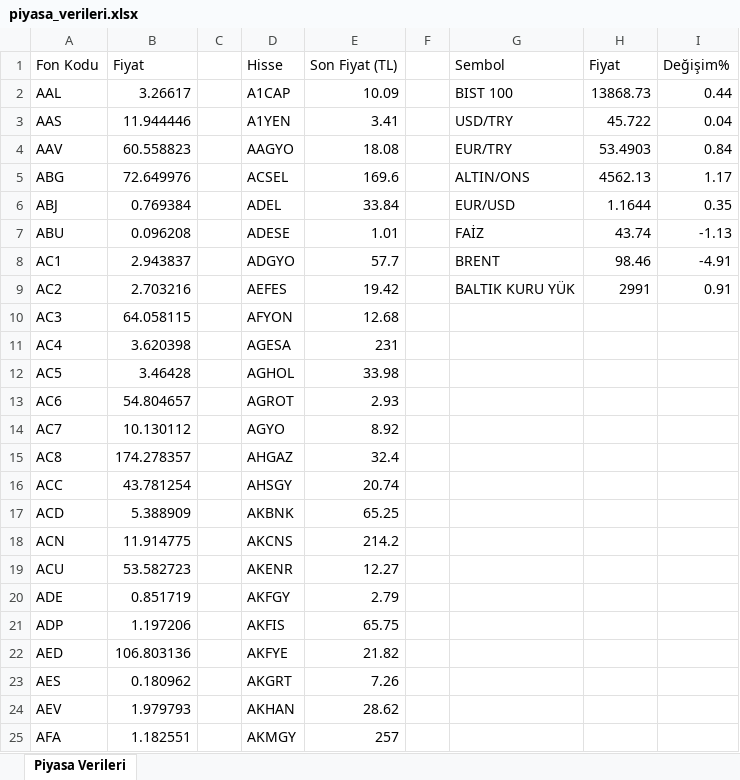
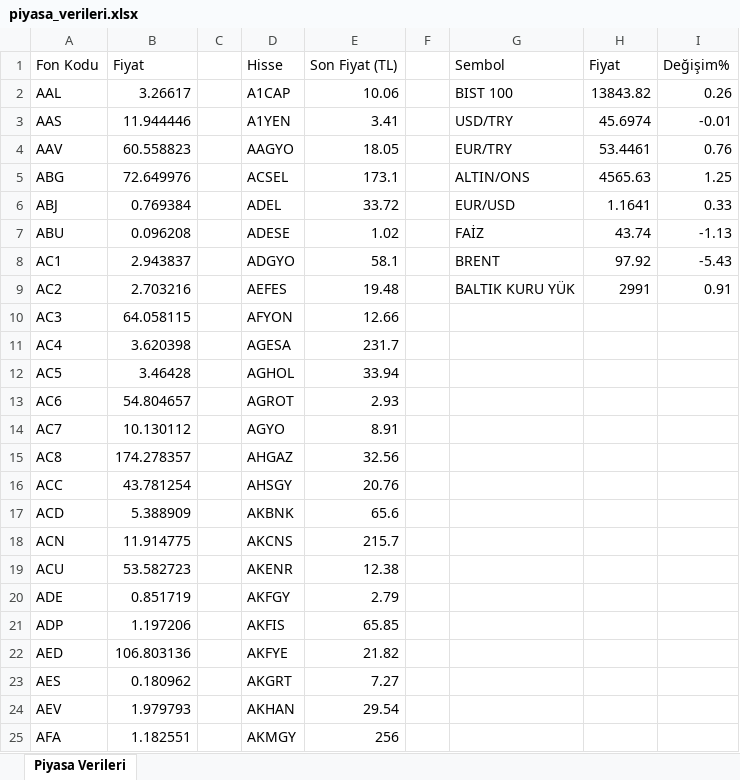
Before and after one commit to fkcengizhan-crypto/piyasa_verileri, an Excel workbook: piyasa_verileri.xlsx, sheet Piyasa Verileri, drawn as a sheet; only a part is shown; values as stored, in another font and other column widths than the file's, no borders; the diff covers the shown part only; the diff names each change by its address in the sheet, - before the commit and + after, or states it on an @@ line.

```diff
--- a/piyasa_verileri.xlsx (sheet Piyasa Verileri)
+++ b/piyasa_verileri.xlsx (sheet Piyasa Verileri)
-E2 (Son Fiyat (TL)): 10.09
+E2 (Son Fiyat (TL)): 10.06
-H2 (Fiyat): 13868.73
+H2 (Fiyat): 13843.82
-I2 (Değişim%): 0.44
+I2 (Değişim%): 0.26
-H3 (Fiyat): 45.722
+H3 (Fiyat): 45.6974
-I3 (Değişim%): 0.04
+I3 (Değişim%): -0.01
-E4 (Son Fiyat (TL)): 18.08
+E4 (Son Fiyat (TL)): 18.05
-H4 (Fiyat): 53.4903
+H4 (Fiyat): 53.4461
-I4 (Değişim%): 0.84
+I4 (Değişim%): 0.76
-E5 (Son Fiyat (TL)): 169.6
+E5 (Son Fiyat (TL)): 173.1
-H5 (Fiyat): 4562.13
+H5 (Fiyat): 4565.63
-I5 (Değişim%): 1.17
+I5 (Değişim%): 1.25
-E6 (Son Fiyat (TL)): 33.84
+E6 (Son Fiyat (TL)): 33.72
-H6 (Fiyat): 1.1644
+H6 (Fiyat): 1.1641
-I6 (Değişim%): 0.35
+I6 (Değişim%): 0.33
-E7 (Son Fiyat (TL)): 1.01
+E7 (Son Fiyat (TL)): 1.02
-E8 (Son Fiyat (TL)): 57.7
+E8 (Son Fiyat (TL)): 58.1
-H8 (Fiyat): 98.46
+H8 (Fiyat): 97.92
-I8 (Değişim%): -4.91
+I8 (Değişim%): -5.43
-E9 (Son Fiyat (TL)): 19.42
+E9 (Son Fiyat (TL)): 19.48
-E10 (Son Fiyat (TL)): 12.68
+E10 (Son Fiyat (TL)): 12.66
-E11 (Son Fiyat (TL)): 231
+E11 (Son Fiyat (TL)): 231.7
-E12 (Son Fiyat (TL)): 33.98
+E12 (Son Fiyat (TL)): 33.94
-E14 (Son Fiyat (TL)): 8.92
+E14 (Son Fiyat (TL)): 8.91
-E15 (Son Fiyat (TL)): 32.4
+E15 (Son Fiyat (TL)): 32.56
-E16 (Son Fiyat (TL)): 20.74
+E16 (Son Fiyat (TL)): 20.76
-E17 (Son Fiyat (TL)): 65.25
+E17 (Son Fiyat (TL)): 65.6
-E18 (Son Fiyat (TL)): 214.2
+E18 (Son Fiyat (TL)): 215.7
-E19 (Son Fiyat (TL)): 12.27
+E19 (Son Fiyat (TL)): 12.38
-E21 (Son Fiyat (TL)): 65.75
+E21 (Son Fiyat (TL)): 65.85
-E23 (Son Fiyat (TL)): 7.26
+E23 (Son Fiyat (TL)): 7.27
-E24 (Son Fiyat (TL)): 28.62
+E24 (Son Fiyat (TL)): 29.54
-E25 (Son Fiyat (TL)): 257
+E25 (Son Fiyat (TL)): 256
```
Also changed, not shown: 473 edited cells elsewhere in this sheet, 1 other file.
